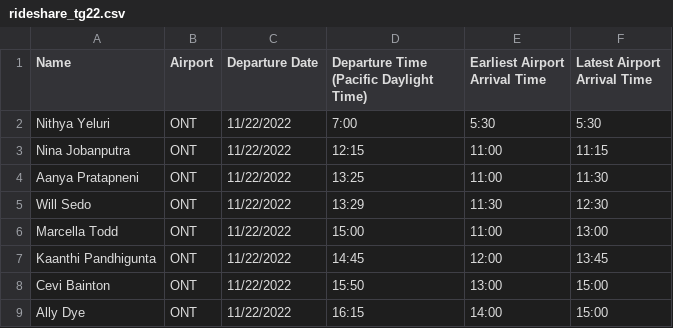
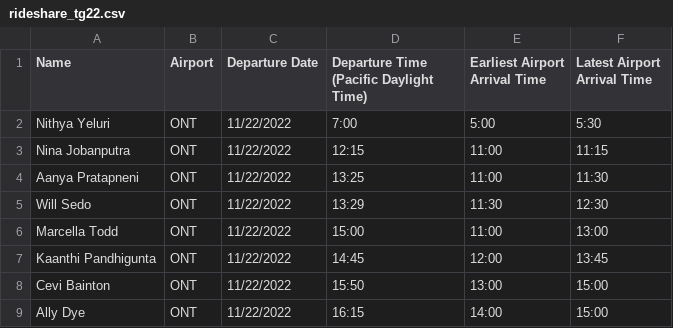
Before and after one commit to markying02/rideshare-project, a CSV file: rideshare_tg22.csv, drawn as a sheet; only a part is shown.

```diff
--- a/rideshare_tg22.csv
+++ b/rideshare_tg22.csv
@@ -1,3 +1,3 @@
 Name,Airport,Departure Date,Departure Time (Pacific Daylight Time),Earliest Airport Arrival Time,Latest Airport Arrival Time
-Nithya Yeluri,ONT,11/22/2022,7:00,5:30,5:30
+Nithya Yeluri,ONT,11/22/2022,7:00,5:00,5:30
 Nina Jobanputra,ONT,11/22/2022,12:15,11:00,11:15
```
Also changed, not shown: bur.csv, lax.csv, 3 other files.
